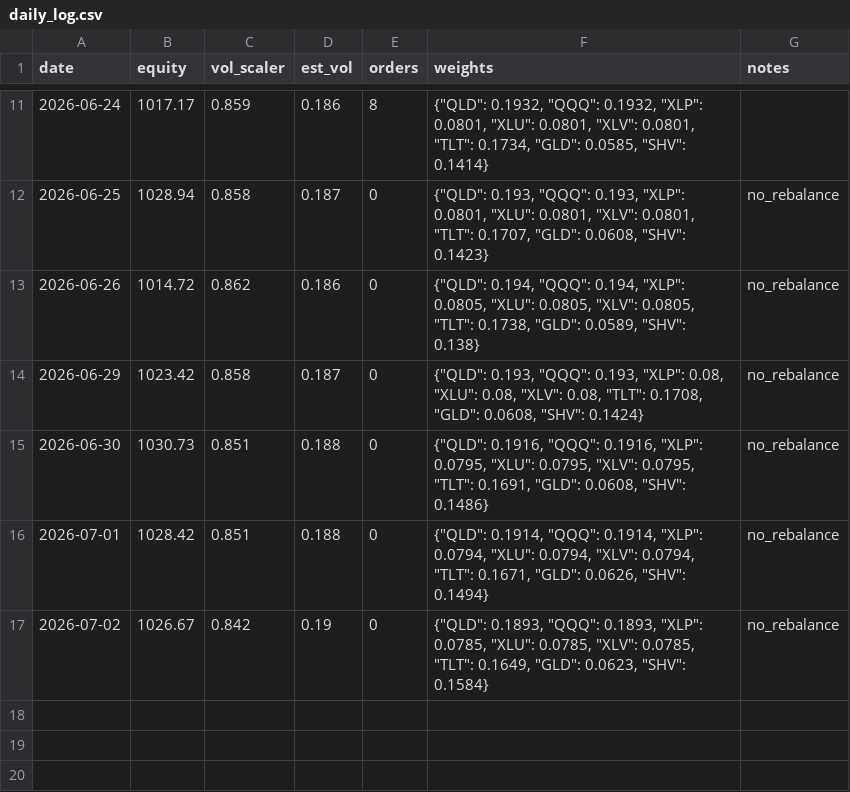
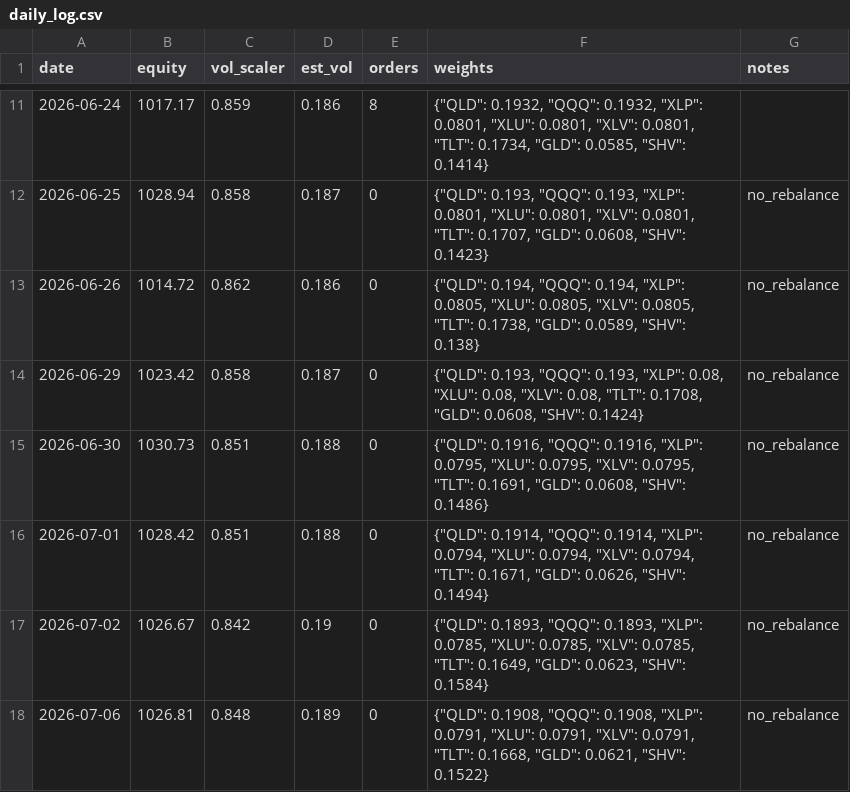
Before and after one commit to Tyler-Morton/BeatTheComp, a CSV file: challenger/daily_log.csv, drawn as a sheet; only a part is shown, gaps mark what is left out; the diff names each change by its address in the sheet, - before the commit and + after, or states it on an @@ line.

```diff
--- a/challenger/daily_log.csv
+++ b/challenger/daily_log.csv
+row 18: 2026-07-06 | 1026.81 | 0.848 | 0.189 | 0 | {"QLD": 0.1908, "QQQ": 0.1908, "XLP": 0.0791, "XLU": 0.0791, "XLV": 0.0791, "TLT": 0.1668, "GLD": 0.0621, "SHV": 0.1522} | no_rebalance
```
Also changed, not shown: 1 other file.
